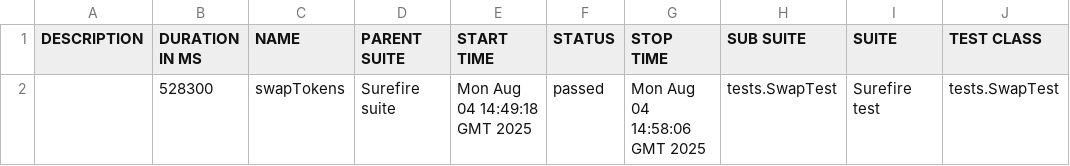
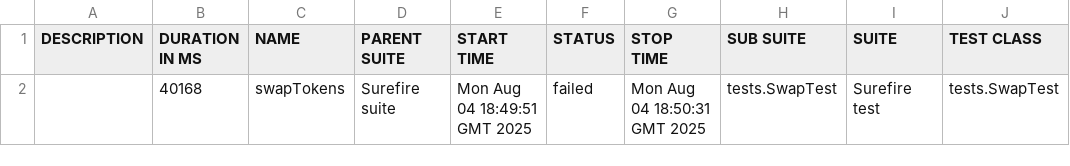
Before and after one commit to Aloshya-QA/AtlantisDEX, a CSV file: 8/data/suites.csv, drawn as a sheet; only a part is shown; the diff names each change by its address in the sheet, - before the commit and + after, or states it on an @@ line.

```diff
--- a/8/data/suites.csv
+++ b/8/data/suites.csv
-B2 (DURATION IN MS): 528300
+B2 (DURATION IN MS): 40168
-E2 (START TIME): Mon Aug 04 14:49:18 GMT 2025
+E2 (START TIME): Mon Aug 04 18:49:51 GMT 2025
-F2 (STATUS): passed
+F2 (STATUS): failed
-G2 (STOP TIME): Mon Aug 04 14:58:06 GMT 2025
+G2 (STOP TIME): Mon Aug 04 18:50:31 GMT 2025
```
Also changed, not shown: 29 other files.
